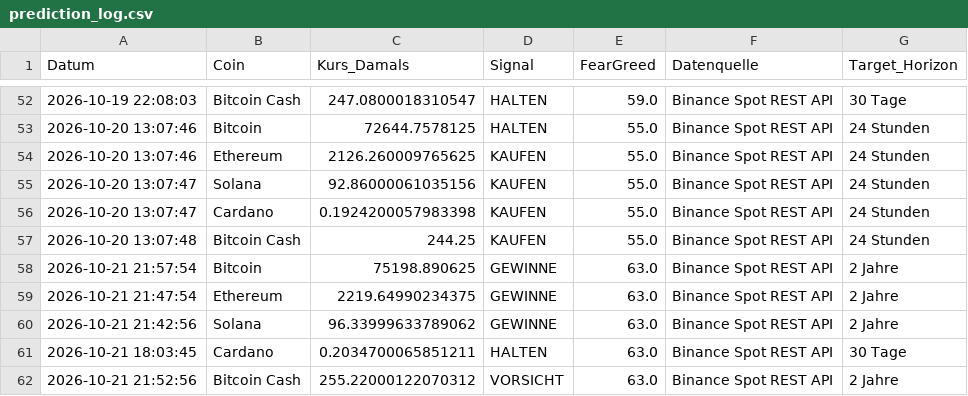
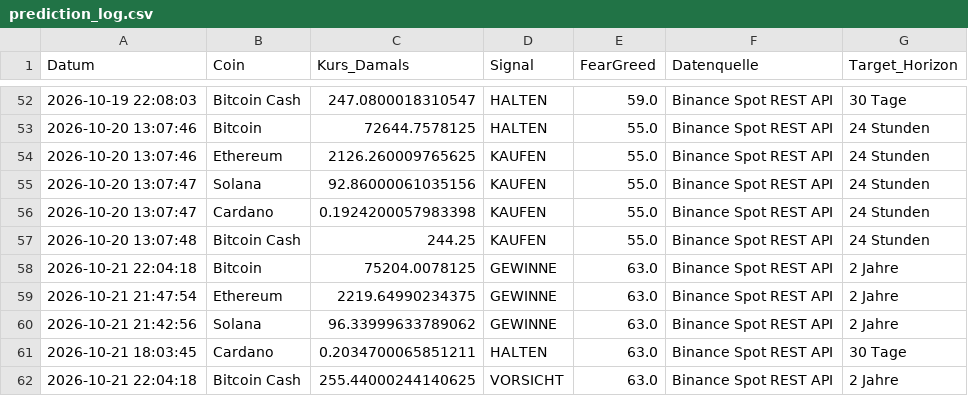
Before and after one commit to thbeeckmann-svg/krypto-kompass, a CSV file: prediction_log.csv, drawn as a sheet; only a part is shown, gaps mark what is left out.

```diff
--- a/prediction_log.csv
+++ b/prediction_log.csv
@@ -57,3 +57,3 @@ Datum,Coin,Kurs_Damals,Signal,FearGreed,Datenquelle,Target_Horizon
 2026-10-20 13:07:48,Bitcoin Cash,244.25,KAUFEN,55.0,Binance Spot REST API,24 Stunden
-2026-10-21 21:57:54,Bitcoin,75198.890625,GEWINNE,63.0,Binance Spot REST API,2 Jahre
+2026-10-21 22:04:18,Bitcoin,75204.0078125,GEWINNE,63.0,Binance Spot REST API,2 Jahre
 2026-10-21 21:47:54,Ethereum,2219.64990234375,GEWINNE,63.0,Binance Spot REST API,2 Jahre
@@ -61,2 +61,2 @@ Datum,Coin,Kurs_Damals,Signal,FearGreed,Datenquelle,Target_Horizon
 2026-10-21 18:03:45,Cardano,0.2034700065851211,HALTEN,63.0,Binance Spot REST API,30 Tage
-2026-10-21 21:52:56,Bitcoin Cash,255.22000122070312,VORSICHT,63.0,Binance Spot REST API,2 Jahre
+2026-10-21 22:04:18,Bitcoin Cash,255.44000244140625,VORSICHT,63.0,Binance Spot REST API,2 Jahre
```
